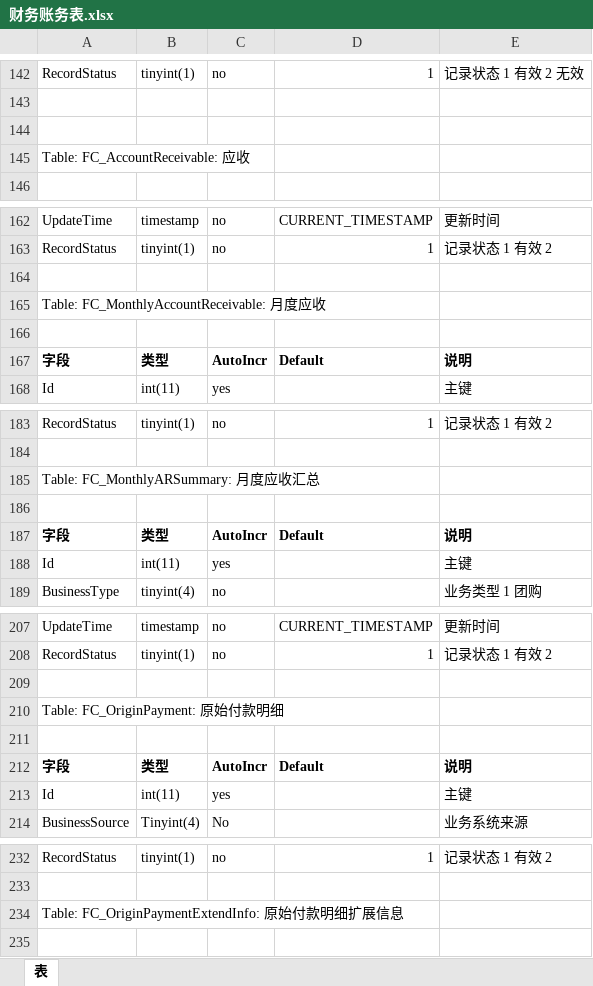
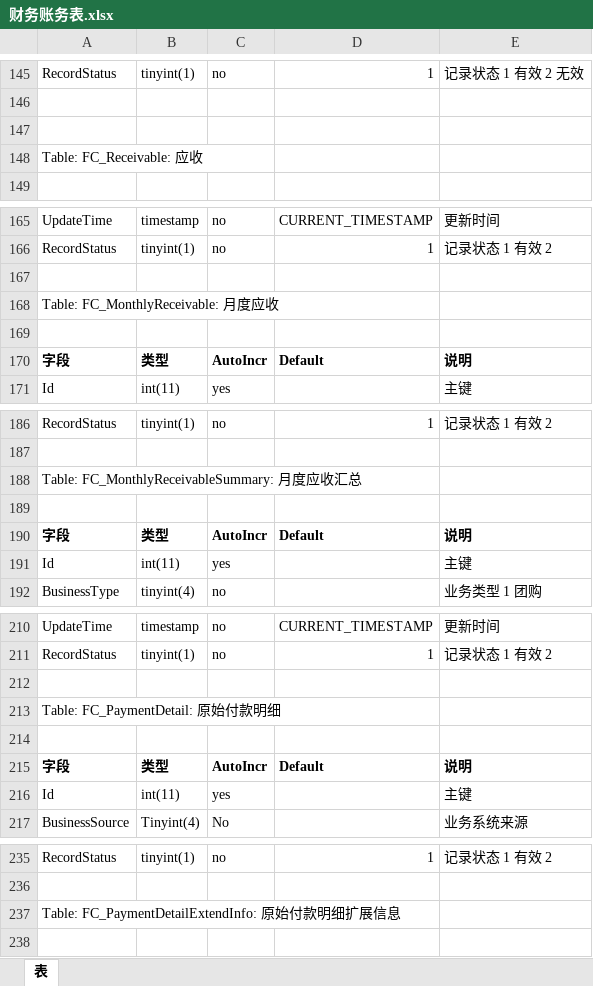
Before and after one commit to yongli82/CodeGenerator, an Excel workbook: create_table_from_word/财务账务表.xlsx, sheet 表, drawn as a sheet; only a part is shown, gaps mark what is left out; values as stored, in another font and other column widths than the file's, no borders; addresses are those after the commit; the diff covers the shown part only; the diff names each change by its address in the sheet, - before the commit and + after, or states it on an @@ line.

```diff
--- a/create_table_from_word/财务账务表.xlsx (sheet 表)
+++ b/create_table_from_word/财务账务表.xlsx (sheet 表)
-A148: Table: FC_AccountReceivable: 应收
+A148: Table: FC_Receivable: 应收
-A168: Table: FC_MonthlyAccountReceivable: 月度应收
+A168: Table: FC_MonthlyReceivable: 月度应收
-A188: Table: FC_MonthlyARSummary: 月度应收汇总
+A188: Table: FC_MonthlyReceivableSummary: 月度应收汇总
-A213: Table: FC_OriginPayment: 原始付款明细
+A213: Table: FC_PaymentDetail: 原始付款明细
-A237: Table: FC_OriginPaymentExtendInfo: 原始付款明细扩展信息
+A237: Table: FC_PaymentDetailExtendInfo: 原始付款明细扩展信息
```
Also changed, not shown: 27 added rows, 3 removed rows, 27 edited cells and cell formats elsewhere in this sheet, 20 other files.
